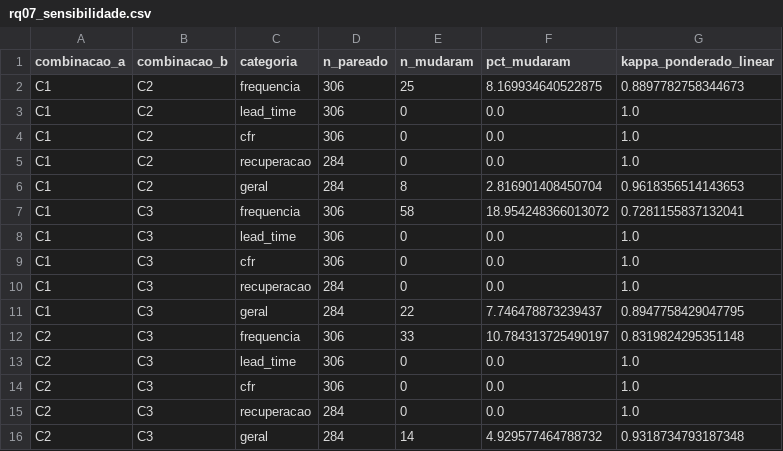
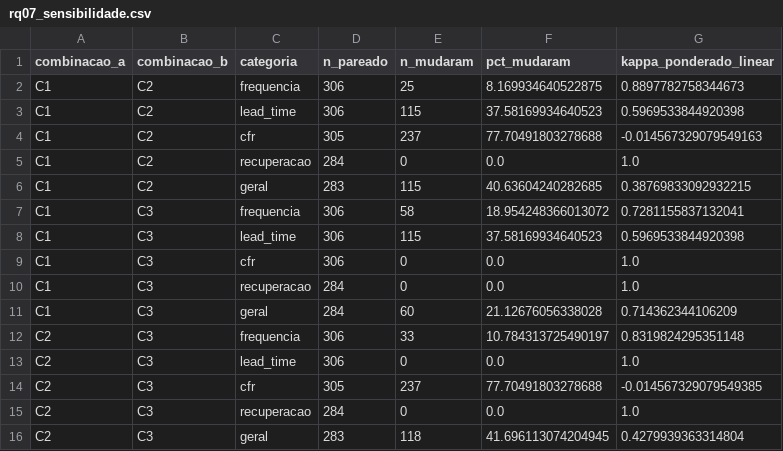
Before and after one commit to gabrieltinoco/Laboratorio-Experimentacao-de-Software, a CSV file: Laboratorio03/analise/saidas/rq07_sensibilidade.csv, drawn as a sheet.

```diff
--- a/Laboratorio03/analise/saidas/rq07_sensibilidade.csv
+++ b/Laboratorio03/analise/saidas/rq07_sensibilidade.csv
@@ -2,15 +2,15 @@ combinacao_a,combinacao_b,categoria,n_pareado,n_mudaram,pct_mudaram,kappa_ponder
 C1,C2,frequencia,306,25,8.169934640522875,0.8897782758344673
-C1,C2,lead_time,306,0,0.0,1.0
-C1,C2,cfr,306,0,0.0,1.0
+C1,C2,lead_time,306,115,37.58169934640523,0.5969533844920398
+C1,C2,cfr,305,237,77.70491803278688,-0.014567329079549163
 C1,C2,recuperacao,284,0,0.0,1.0
-C1,C2,geral,284,8,2.816901408450704,0.9618356514143653
+C1,C2,geral,283,115,40.63604240282685,0.38769833092932215
 C1,C3,frequencia,306,58,18.954248366013072,0.7281155837132041
-C1,C3,lead_time,306,0,0.0,1.0
+C1,C3,lead_time,306,115,37.58169934640523,0.5969533844920398
 C1,C3,cfr,306,0,0.0,1.0
 C1,C3,recuperacao,284,0,0.0,1.0
-C1,C3,geral,284,22,7.746478873239437,0.8947758429047795
+C1,C3,geral,284,60,21.12676056338028,0.714362344106209
 C2,C3,frequencia,306,33,10.784313725490197,0.8319824295351148
 C2,C3,lead_time,306,0,0.0,1.0
-C2,C3,cfr,306,0,0.0,1.0
+C2,C3,cfr,305,237,77.70491803278688,-0.014567329079549385
 C2,C3,recuperacao,284,0,0.0,1.0
-C2,C3,geral,284,14,4.929577464788732,0.9318734793187348
+C2,C3,geral,283,118,41.696113074204945,0.4279939363314804
```
Also changed, not shown: Laboratorio03/analise/saidas/rq06_cliff_romano.csv, Laboratorio03/analise/saidas/rq06_kruskal_holm.csv, 5 other files.
